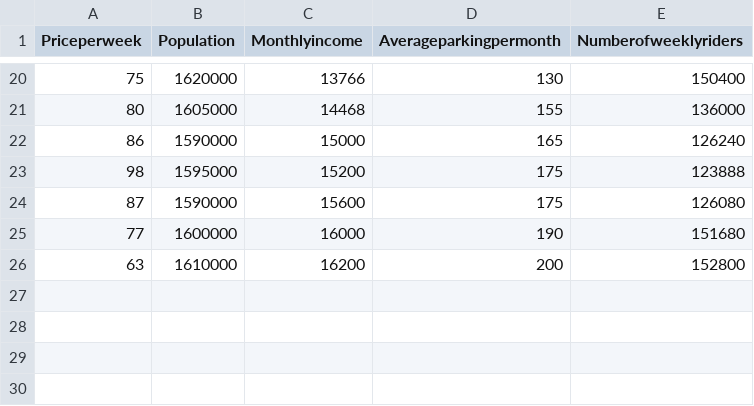
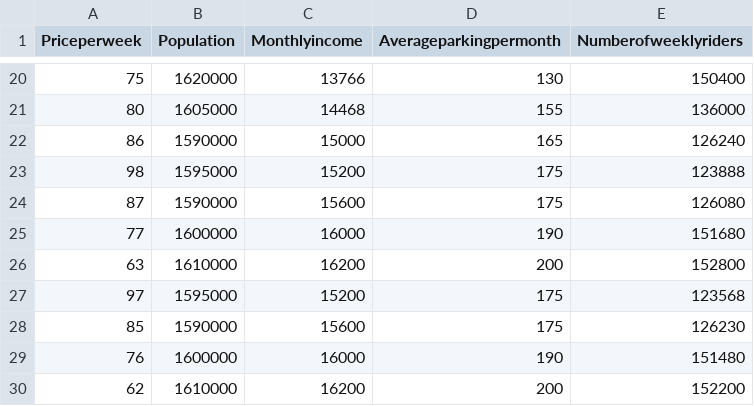
Before and after one commit to shivam030303/uber_rides, a CSV file: taxi.csv, drawn as a sheet; only a part is shown, gaps mark what is left out; the diff names each change by its address in the sheet, - before the commit and + after, or states it on an @@ line.

Commit message:
Adding more rows to data to fit the model

```diff
--- a/taxi.csv
+++ b/taxi.csv
+row 27: 97 | 1595000 | 15200 | 175 | 123568
+row 28: 85 | 1590000 | 15600 | 175 | 126230
+row 29: 76 | 1600000 | 16000 | 190 | 151480
+row 30: 62 | 1610000 | 16200 | 200 | 152200
```
